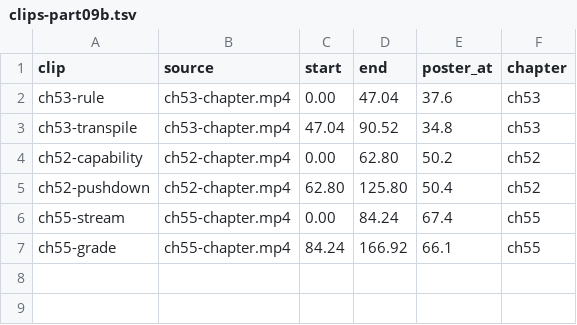
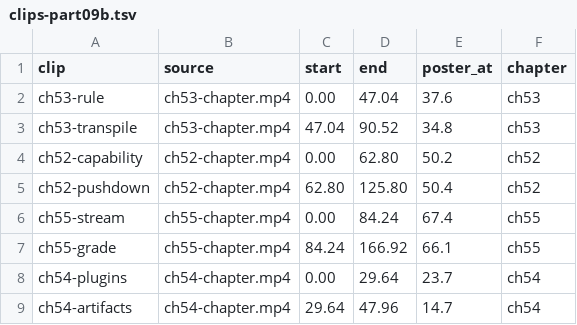
Before and after one commit to lisancao/spark-masterclass, a TSV file: book/media/clips/clips-part09b.tsv, drawn as a sheet.

Commit message:
Chapter 54: clips

```diff
--- a/book/media/clips/clips-part09b.tsv
+++ b/book/media/clips/clips-part09b.tsv
@@ -7 +7,3 @@ ch55-stream	ch55-chapter.mp4	0.00	84.24	67.4	ch55
 ch55-grade	ch55-chapter.mp4	84.24	166.92	66.1	ch55
+ch54-plugins	ch54-chapter.mp4	0.00	29.64	23.7	ch54
+ch54-artifacts	ch54-chapter.mp4	29.64	47.96	14.7	ch54
```
Also changed, not shown: 4 other files.
